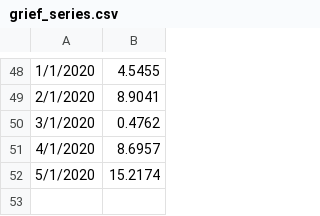
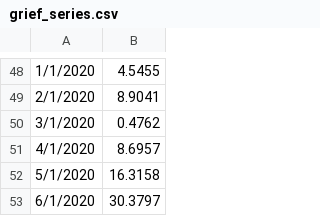
Before and after one commit to elibtronic/lis_grievances, a CSV file: html/grief_series.csv, drawn as a sheet; only a part is shown, gaps mark what is left out.

Commit message:
June grief index data

```diff
--- a/html/grief_series.csv
+++ b/html/grief_series.csv
@@ -51,2 +51,3 @@
 4/1/2020,8.6957
-5/1/2020,15.2174
+5/1/2020,16.3158
+6/1/2020,30.3797
```
Also changed, not shown: 2 other files.
